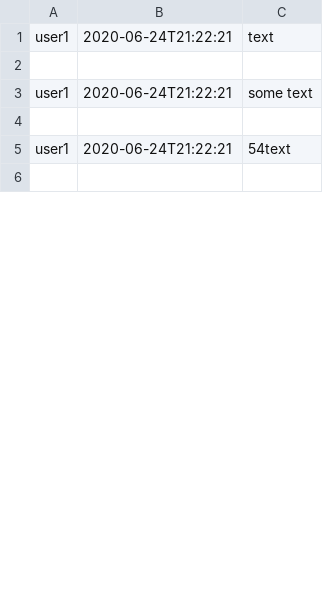
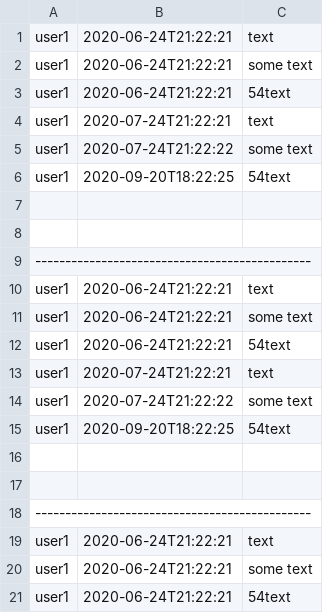
Before and after one commit to SvetlanaPaliashchuk/LogsAnalysisTool, a CSV file: output/result.csv, drawn as a sheet; only a part is shown; the shorter side is filled out with more unchanged rows; the diff covers the shown part only.

Commit message:
changes in Dao: append results instead of creating new file each time

```diff
--- a/output/result.csv
+++ b/output/result.csv
@@ -1,5 +1,21 @@
 user1;2020-06-24T21:22:21;text
+user1;2020-06-24T21:22:21;some text
+user1;2020-06-24T21:22:21;54text
+user1;2020-07-24T21:22:21;text
+user1;2020-07-24T21:22:22;some text
+user1;2020-09-20T18:22:25;54text
 
+
+----------------------------------------------
+user1;2020-06-24T21:22:21;text
 user1;2020-06-24T21:22:21;some text
+user1;2020-06-24T21:22:21;54text
+user1;2020-07-24T21:22:21;text
+user1;2020-07-24T21:22:22;some text
+user1;2020-09-20T18:22:25;54text
 
+
+----------------------------------------------
+user1;2020-06-24T21:22:21;text
+user1;2020-06-24T21:22:21;some text
 user1;2020-06-24T21:22:21;54text
```
Also changed, not shown: 9 added rows and 3 edited cells elsewhere in this file, 5 other files.
